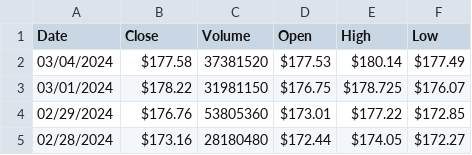
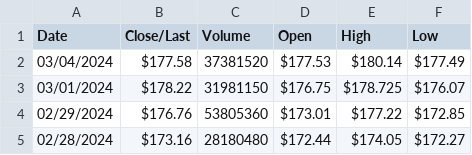
Before and after one commit to horsewell/project-3, a CSV file: Resources/AMZN-HistoricalData.csv (was Resources/AMZN-HistoricalData_1709643592528.csv), drawn as a sheet; only a part is shown.

Commit message:
clean data

```diff
--- a/Resources/AMZN-HistoricalData_1709643592528.csv
+++ b/Resources/AMZN-HistoricalData.csv
@@ -1,2 +1,2 @@
-Date,Close,Volume,Open,High,Low
+Date,Close/Last,Volume,Open,High,Low
 03/04/2024,$177.58,37381520,$177.53,$180.14,$177.49
```
Also changed, not shown: Resources/APPL-HistoricalData.csv, Resources/NFLX-HistoricalData.csv, 3 other files.
